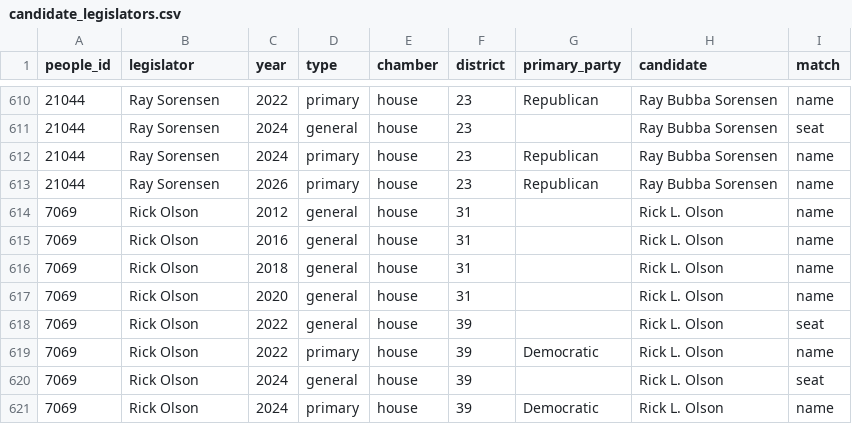
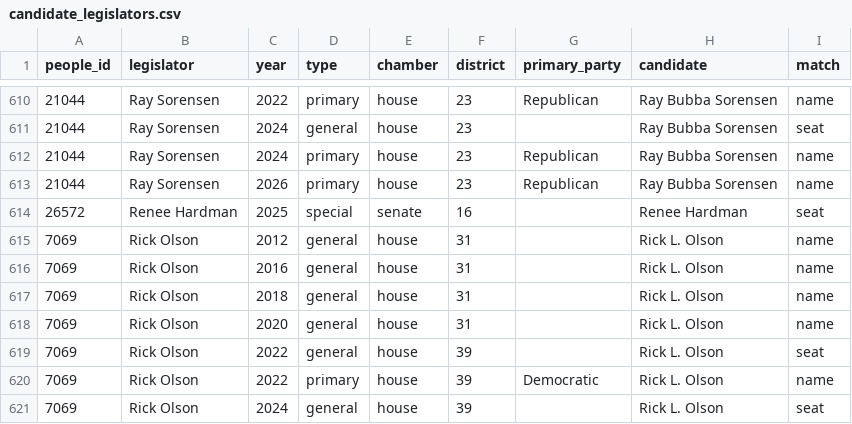
Before and after one commit to mavoss16/ia_transparency_project, a CSV file: data/general/candidate_legislators.csv, drawn as a sheet; only a part is shown, gaps mark what is left out; the shorter side is filled out with more unchanged rows.

```diff
--- a/data/general/candidate_legislators.csv
+++ b/data/general/candidate_legislators.csv
@@ -613,2 +613,3 @@ people_id,legislator,year,type,chamber,district,primary_party,candidate,match
 21044,Ray Sorensen,2026,primary,house,23,Republican,Ray Bubba Sorensen,name
+26572,Renee Hardman,2025,special,senate,16,,Renee Hardman,seat
 7069,Rick Olson,2012,general,house,31,,Rick L. Olson,name
```
Also changed, not shown: data/elections/processed/legislative_results_special.csv, 4 other files.
